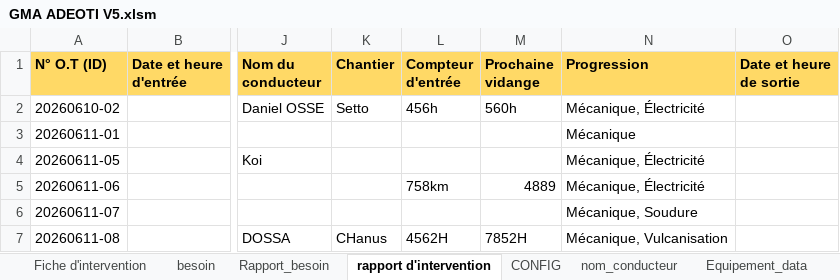
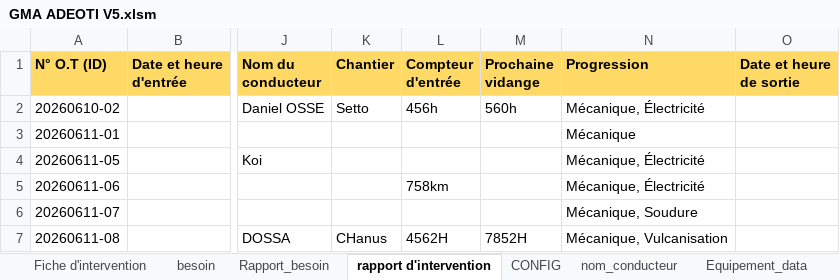
Before and after one commit to ahofab06/GMA, an Excel workbook: GMA ADEOTI V5.xlsm, sheet rapport d'intervention, drawn as a sheet; only a part is shown, gaps mark what is left out; values as stored, in another font and other column widths than the file's, no borders; the diff names each change by its address in the sheet, - before the commit and + after, or states it on an @@ line.

Commit message:
Add files via upload

```diff
--- a/GMA ADEOTI V5.xlsm (sheet rapport d'intervention)
+++ b/GMA ADEOTI V5.xlsm (sheet rapport d'intervention)
-M5 (Prochaine vidange): 4889
+M5 (Prochaine vidange): (empty)
```
